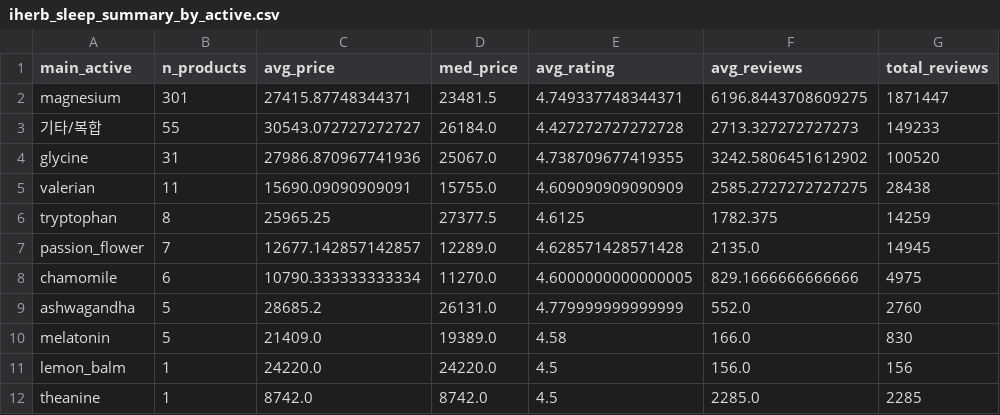
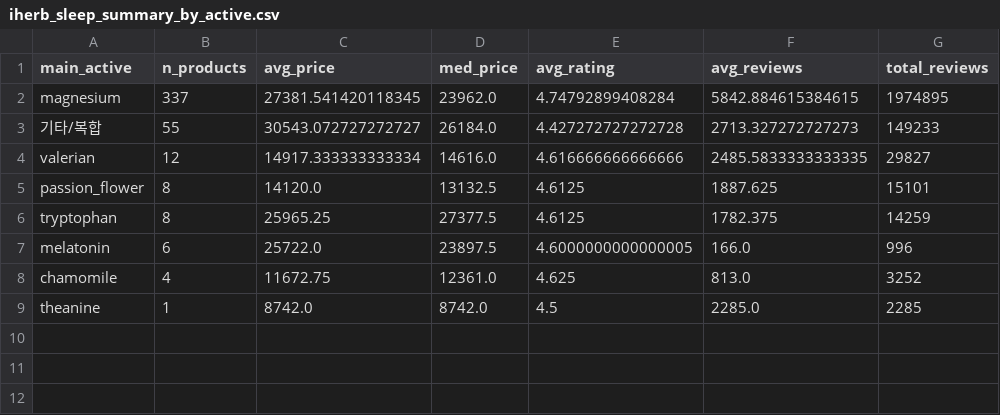
Before and after one commit to yoonjikimkr/fcicb7, a CSV file: sleep/data/iherb_sleep_summary_by_active.csv, drawn as a sheet.

Commit message:
feat: Add shopping review EDA, sleep market analysis, and presentation materials, alongside various data and chart updates.

```diff
--- a/sleep/data/iherb_sleep_summary_by_active.csv
+++ b/sleep/data/iherb_sleep_summary_by_active.csv
@@ -1,12 +1,9 @@
 main_active,n_products,avg_price,med_price,avg_rating,avg_reviews,total_reviews
-magnesium,301,27415.87748344371,23481.5,4.749337748344371,6196.8443708609275,1871447
+magnesium,337,27381.541420118345,23962.0,4.74792899408284,5842.884615384615,1974895
 기타/복합,55,30543.072727272727,26184.0,4.427272727272728,2713.327272727273,149233
-glycine,31,27986.870967741936,25067.0,4.738709677419355,3242.5806451612902,100520
-valerian,11,15690.09090909091,15755.0,4.609090909090909,2585.2727272727275,28438
+valerian,12,14917.333333333334,14616.0,4.616666666666666,2485.5833333333335,29827
+passion_flower,8,14120.0,13132.5,4.6125,1887.625,15101
 tryptophan,8,25965.25,27377.5,4.6125,1782.375,14259
-passion_flower,7,12677.142857142857,12289.0,4.628571428571428,2135.0,14945
-chamomile,6,10790.333333333334,11270.0,4.6000000000000005,829.1666666666666,4975
-ashwagandha,5,28685.2,26131.0,4.779999999999999,552.0,2760
-melatonin,5,21409.0,19389.0,4.58,166.0,830
-lemon_balm,1,24220.0,24220.0,4.5,156.0,156
+melatonin,6,25722.0,23897.5,4.6000000000000005,166.0,996
+chamomile,4,11672.75,12361.0,4.625,813.0,3252
 theanine,1,8742.0,8742.0,4.5,2285.0,2285
```
Also changed, not shown: 29 other files.
